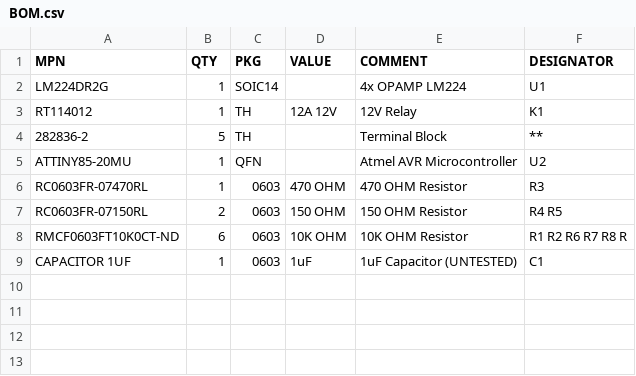
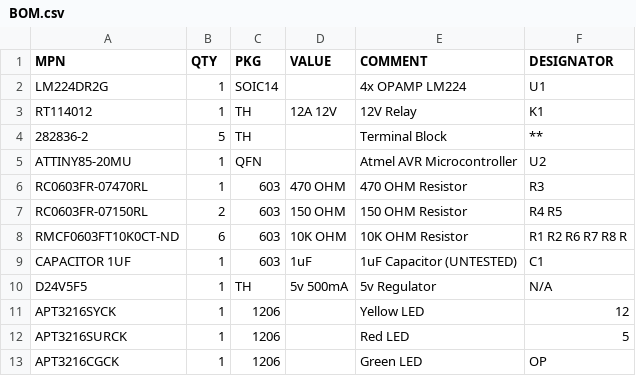
Before and after one commit to HAMGZZ/BLAT, a CSV file: PCB/BLAT!/BOM.csv, drawn as a sheet.

Commit message:
Forgot some parts

```diff
--- a/PCB/BLAT!/BOM.csv
+++ b/PCB/BLAT!/BOM.csv
@@ -5,5 +5,9 @@ RT114012,1,TH,12A 12V,12V Relay,K1
 ATTINY85-20MU,1,QFN,,Atmel AVR Microcontroller,U2
-RC0603FR-07470RL,1,0603,470 OHM,470 OHM Resistor,R3
-RC0603FR-07150RL,2,0603,150 OHM,150 OHM Resistor,R4 R5
-RMCF0603FT10K0CT-ND,6,0603,10K OHM,10K OHM Resistor,R1 R2 R6 R7 R8 R
-CAPACITOR 1UF,1,0603,1uF,1uF Capacitor (UNTESTED),C1
+RC0603FR-07470RL,1,603,470 OHM,470 OHM Resistor,R3
+RC0603FR-07150RL,2,603,150 OHM,150 OHM Resistor,R4 R5
+RMCF0603FT10K0CT-ND,6,603,10K OHM,10K OHM Resistor,R1 R2 R6 R7 R8 R
+CAPACITOR 1UF,1,603,1uF,1uF Capacitor (UNTESTED),C1
+D24V5F5,1,TH,5v 500mA,5v Regulator,N/A
+APT3216SYCK,1,1206,,Yellow LED,12
+APT3216SURCK,1,1206,,Red LED,5
+APT3216CGCK,1,1206,,Green LED,OP
```
